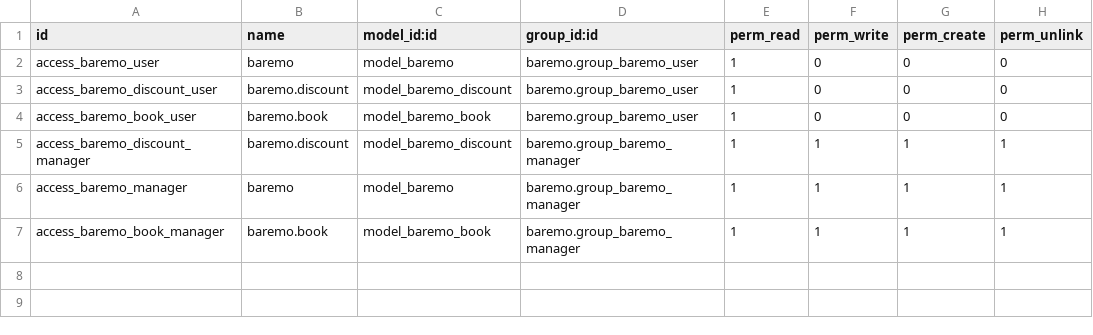
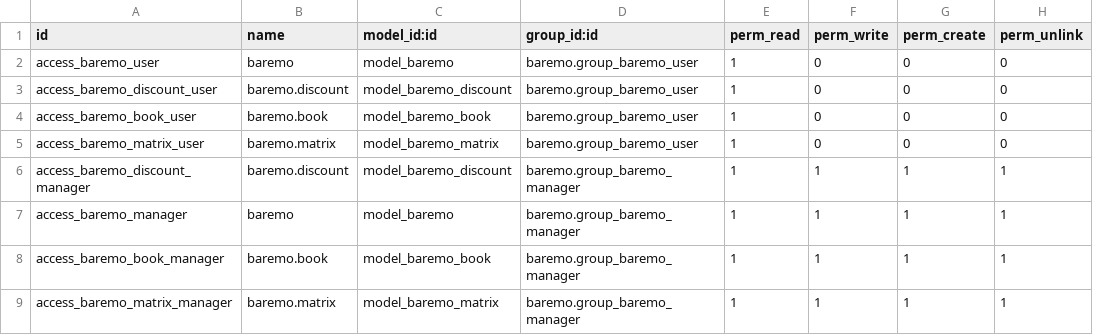
Before and after one commit to vauxoo-dev/fb-connector, a CSV file: security/ir.model.access.csv, drawn as a sheet.

```diff
--- a/security/ir.model.access.csv
+++ b/security/ir.model.access.csv
@@ -4,2 +4,3 @@
 "access_baremo_book_user","baremo.book","model_baremo_book","baremo.group_baremo_user",1,0,0,0
+"access_baremo_matrix_user","baremo.matrix","model_baremo_matrix","baremo.group_baremo_user",1,0,0,0
 "access_baremo_discount_manager","baremo.discount","model_baremo_discount","baremo.group_baremo_manager",1,1,1,1
@@ -7 +8,2 @@
 "access_baremo_book_manager","baremo.book","model_baremo_book","baremo.group_baremo_manager",1,1,1,1
+"access_baremo_matrix_manager","baremo.matrix","model_baremo_matrix","baremo.group_baremo_manager",1,1,1,1
```
Also changed, not shown: 6 other files.
